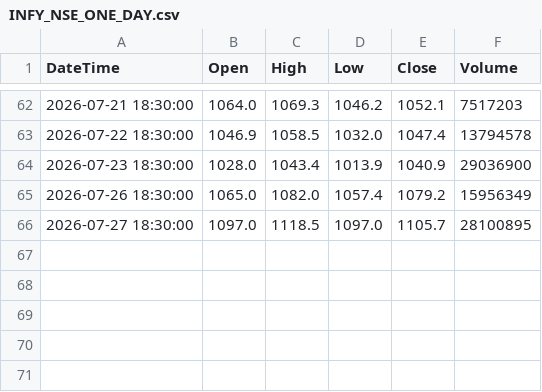
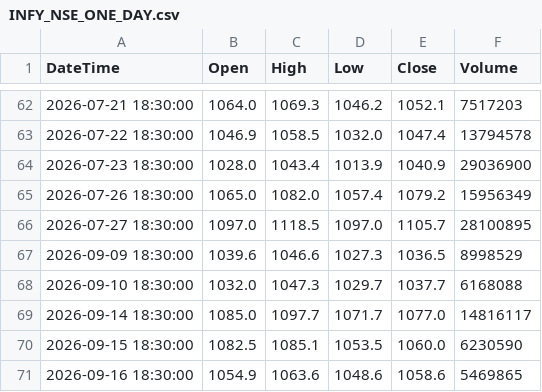
Before and after one commit to Ornub/Stock-analysis, a CSV file: data/INFY_NSE_ONE_DAY.csv, drawn as a sheet; only a part is shown, gaps mark what is left out; the diff names each change by its address in the sheet, - before the commit and + after, or states it on an @@ line.

```diff
--- a/data/INFY_NSE_ONE_DAY.csv
+++ b/data/INFY_NSE_ONE_DAY.csv
+row 67: 2026-09-09 18:30:00 | 1039.6 | 1046.6 | 1027.3 | 1036.5 | 8998529
+row 68: 2026-09-10 18:30:00 | 1032.0 | 1047.3 | 1029.7 | 1037.7 | 6168088
+row 69: 2026-09-14 18:30:00 | 1085.0 | 1097.7 | 1071.7 | 1077.0 | 14816117
+row 70: 2026-09-15 18:30:00 | 1082.5 | 1085.1 | 1053.5 | 1060.0 | 6230590
+row 71: 2026-09-16 18:30:00 | 1054.9 | 1063.6 | 1048.6 | 1058.6 | 5469865
```
Also changed, not shown: data/AXISBANK_NSE_ONE_DAY.csv, data/ICICIBANK_NSE_ONE_DAY.csv, 6 other files.
